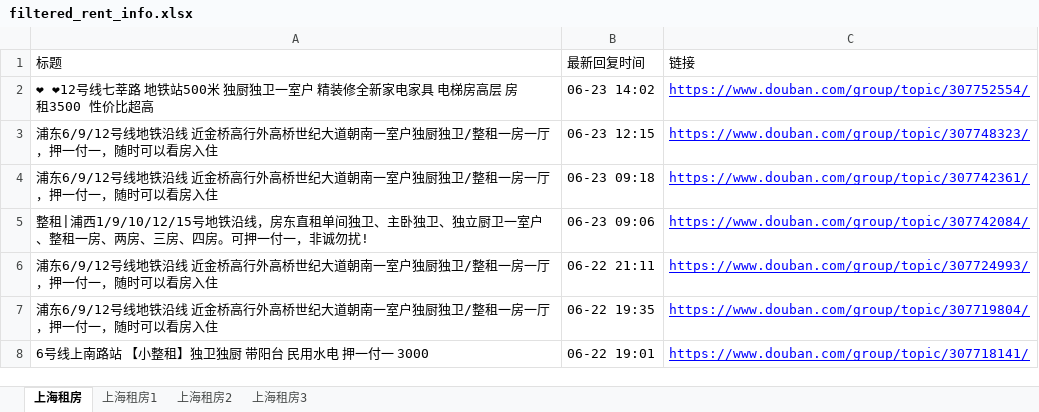
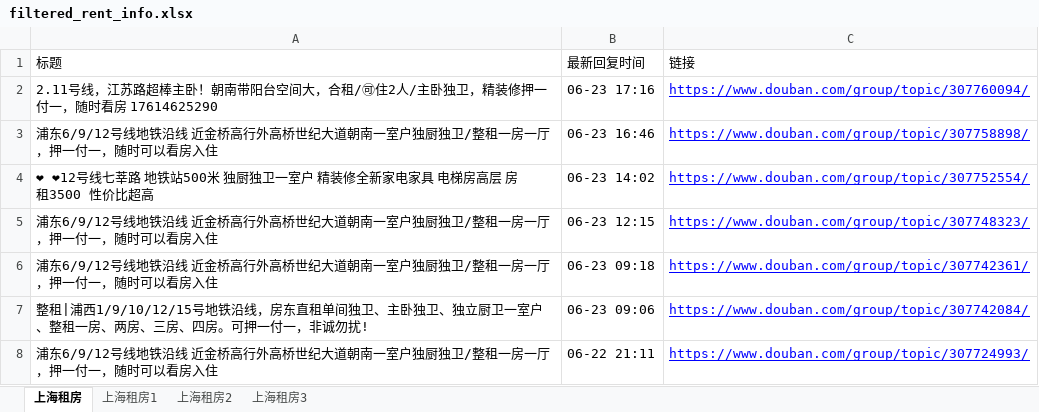
Before and after one commit to RyanShi0118/rent-info-crawler, an Excel workbook: filtered_rent_info.xlsx, sheet 上海租房, drawn as a sheet; only a part is shown; the shorter side is filled out with more unchanged rows; values as stored, in another font and other column widths than the file's, no borders; the diff names each change by its address in the sheet, - before the commit and + after, or states it on an @@ line.

```diff
--- a/filtered_rent_info.xlsx (sheet 上海租房)
+++ b/filtered_rent_info.xlsx (sheet 上海租房)
+row 2: 2.11号线，江苏路超棒主卧！朝南带阳台空间大，合租/🉑住2人/主卧独卫，精装修押一付一，随时看房 17614625290 | 06-23 17:16 | https://www.douban.com/group/topic/307760094/
+row 3: 浦东6/9/12号线地铁沿线 近金桥高行外高桥世纪大道朝南一室户独厨独卫/整租一房一厅，押一付一，随时可以看房入住 | 06-23 16:46 | https://www.douban.com/group/topic/307758898/
```
Also changed, not shown: douban_rent_info.xlsx, 1 other file.
